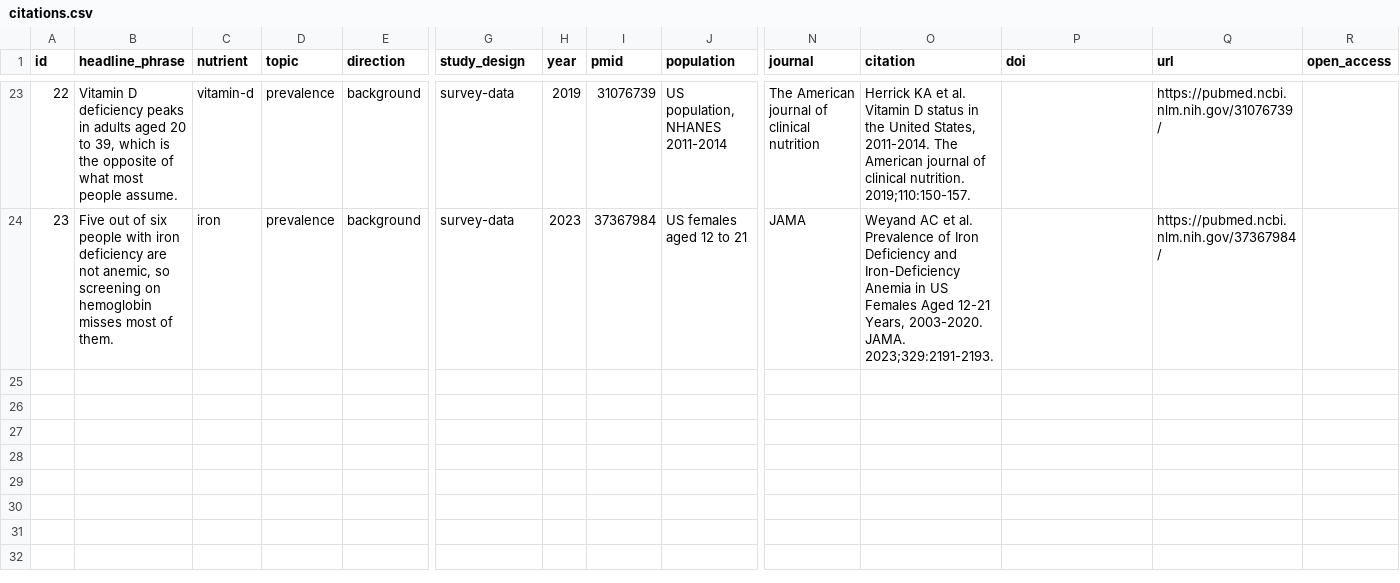
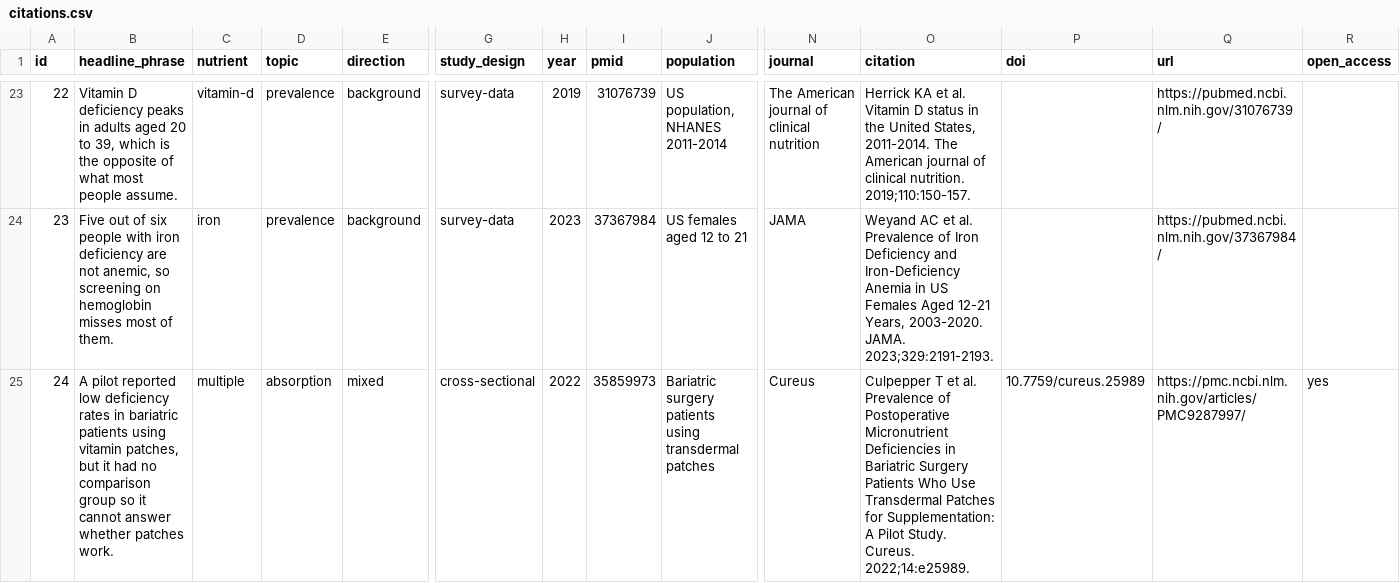
Before and after one commit to Martin-Petkov-NF/nutrient-neuropsych-db, a CSV file: data/citations.csv, drawn as a sheet; only a part is shown, gaps mark what is left out; rows hold the shown columns only; the diff names each change by its address in the sheet, - before the commit and + after, or states it on an @@ line.

```diff
--- a/data/citations.csv
+++ b/data/citations.csv
+row 25: 24 | A pilot reported low deficiency rates in bariatric patients using vitamin patches, but it had no comparison group so it cannot answer whether patches work. | multiple | absorption | mixed | cross-sectional | 2022 | 35859973 | Bariatric surgery patients using transdermal patches | Cureus | Culpepper T et al. Prevalence of Postoperative Micronutrient Deficiencies in Bariatric Surgery Patients Who Use Transdermal Patches for Supplementation: A Pilot Study. Cureus. 2022;14:e25989. | 10.7759/cureus.25989 | https://pmc.ncbi.nlm.nih.gov/articles/PMC9287997/ | yes
```
Also changed, not shown: 1 other file.
